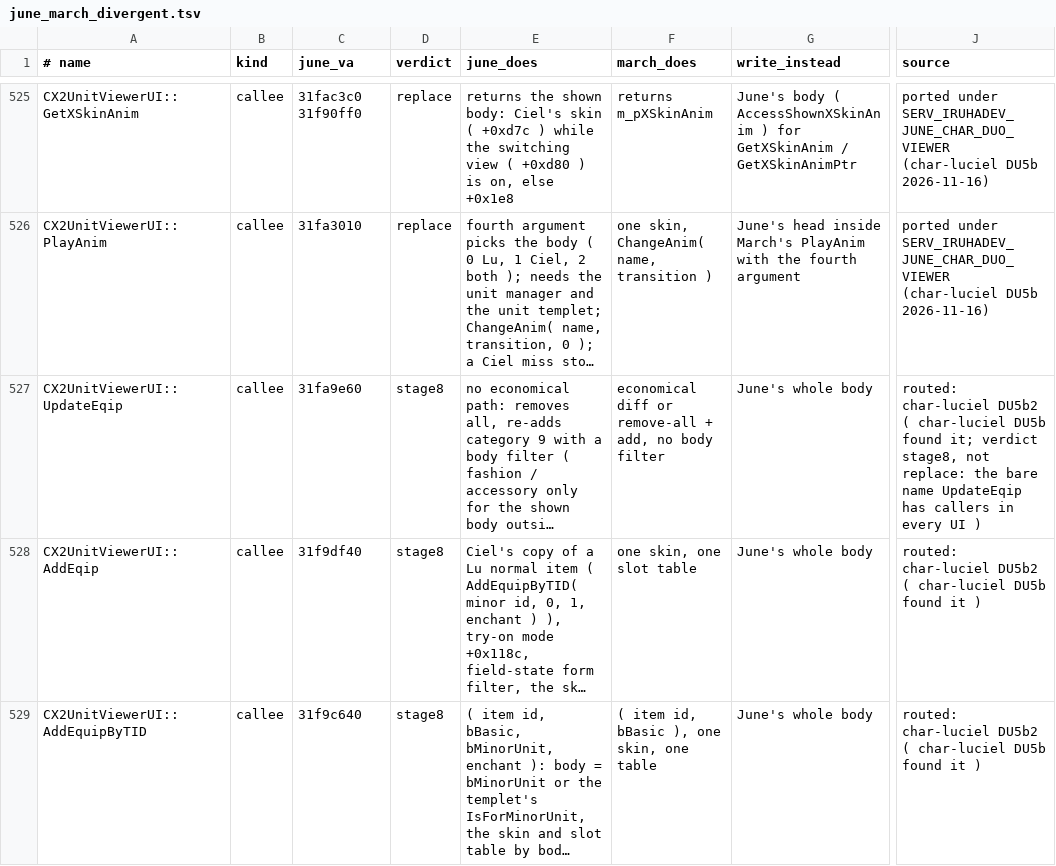
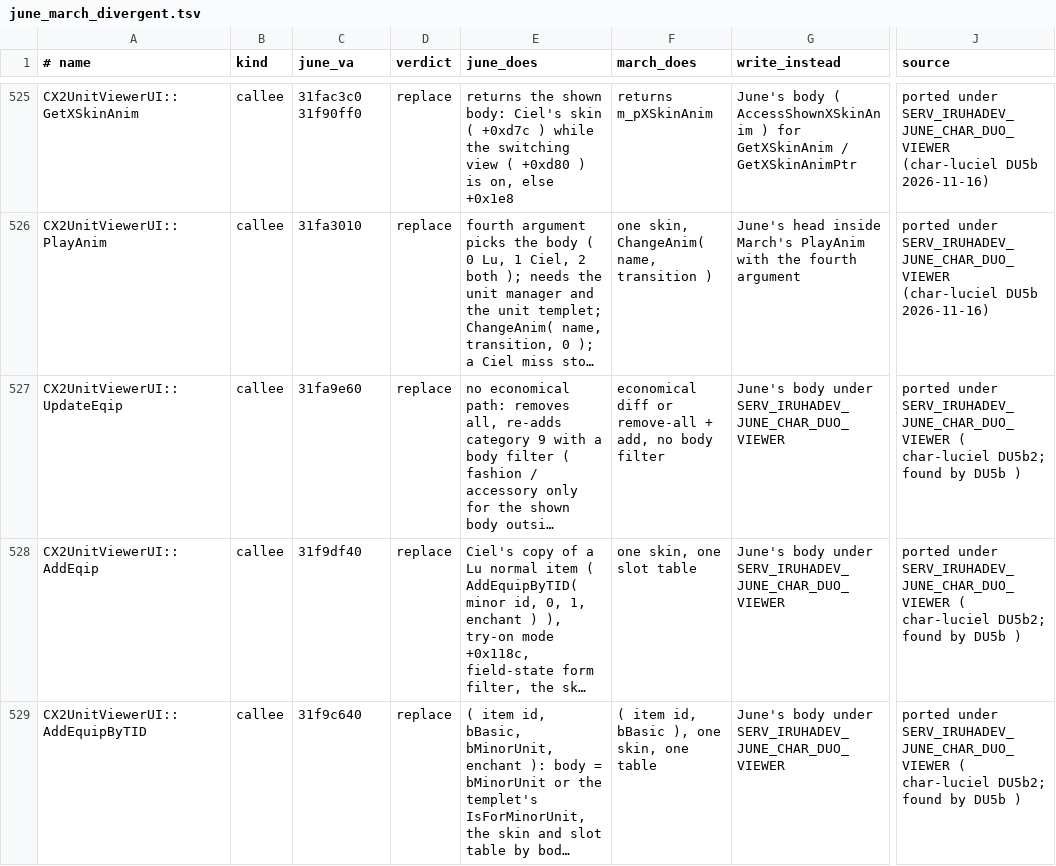
Before and after one commit to pftmclub/els0114_luciel, a TSV file: tools/data/june_march_divergent.tsv, drawn as a sheet; only a part is shown, gaps mark what is left out; long unchanged cells end in …; the diff covers the shown part only; the diff names each change by its address in the sheet, - before the commit and + after, or states it on an @@ line.

```diff
--- a/tools/data/june_march_divergent.tsv
+++ b/tools/data/june_march_divergent.tsv
-D527:D529 (verdict): stage8
+D527:D529 (verdict): replace
-G527:G529 (write_instead): June's whole body
+G527:G529 (write_instead): June's body under SERV_IRUHADEV_JUNE_CHAR_DUO_VIEWER
-J527 (source): routed: char-luciel DU5b2 ( char-luciel DU5b found it; verdict stage8, not replace: the bare name UpdateEqip has callers in every UI )
+J527 (source): ported under SERV_IRUHADEV_JUNE_CHAR_DUO_VIEWER ( char-luciel DU5b2; found by DU5b )
-J528:J529 (source): routed: char-luciel DU5b2 ( char-luciel DU5b found it )
+J528:J529 (source): ported under SERV_IRUHADEV_JUNE_CHAR_DUO_VIEWER ( char-luciel DU5b2; found by DU5b )
```
Also changed, not shown: 2 added rows and 3 edited cells elsewhere in this file, tools/data/june_diverge_allow.tsv, 10 other files.
